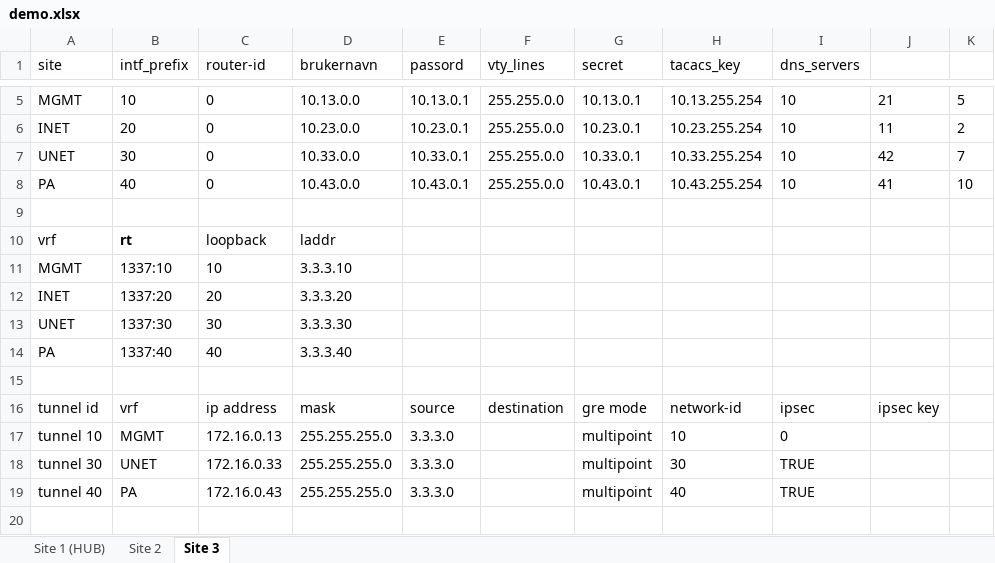
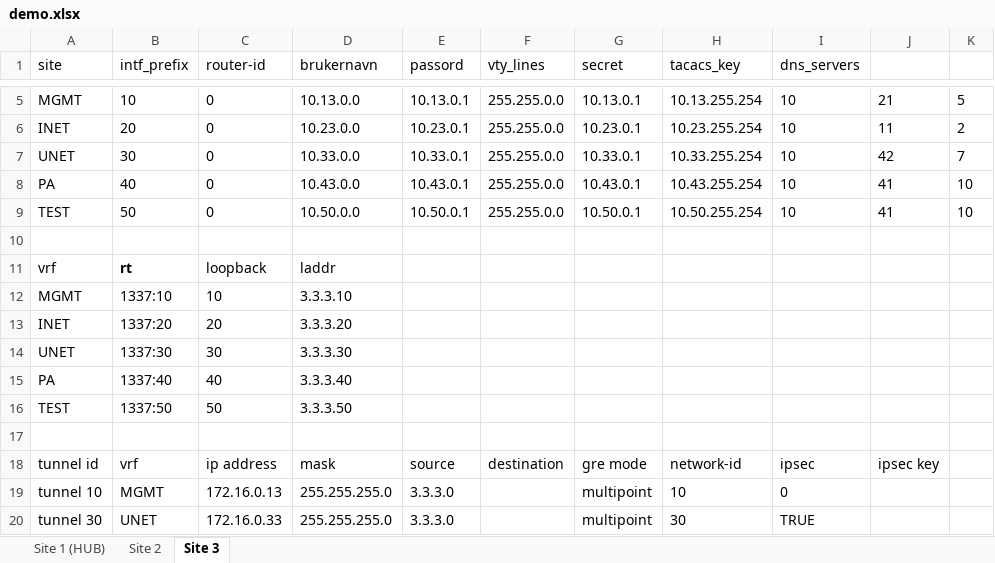
Before and after one commit to Yonatan1717/INI-scripts-and-config, an Excel workbook: MPLS_YAY/demo.xlsx, sheet Site 3, drawn as a sheet; only a part is shown, gaps mark what is left out; the shorter side is filled out with more unchanged rows; values as stored, in another font and other column widths than the file's, no borders; table styles not drawn; the diff names each change by its address in the sheet, - before the commit and + after, or states it on an @@ line.

```diff
--- a/MPLS_YAY/demo.xlsx (sheet Site 3)
+++ b/MPLS_YAY/demo.xlsx (sheet Site 3)
+row 9: TEST | 50 | 0 | 10.50.0.0 | 10.50.0.1 | 255.255.0.0 | 10.50.0.1 | 10.50.255.254 | 10 | 41 | 10
+row 16: TEST | 1337:50 | 50 | 3.3.3.50
```
Also changed, not shown: formulas that keep their value, 1 other file.
